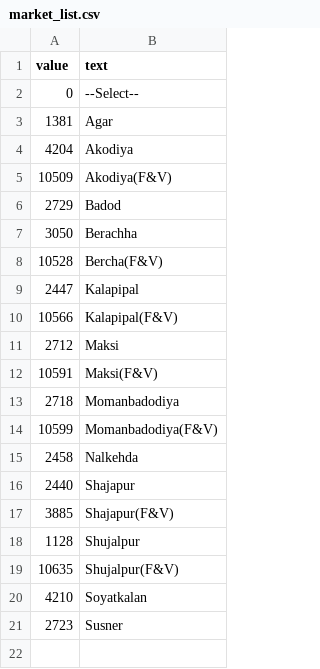
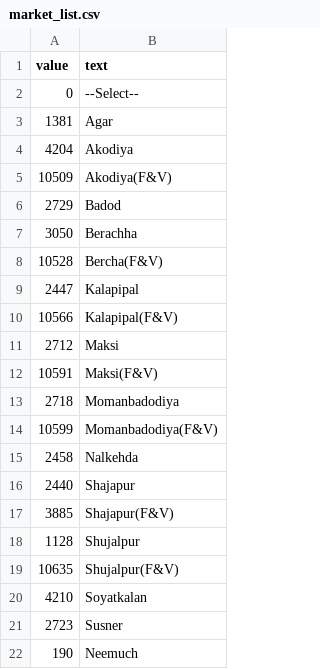
Before and after one commit to ImJericho/agri_startup, a CSV file: CandleStick/dataset/metadata/market_list.csv, drawn as a sheet; the diff names each change by its address in the sheet, - before the commit and + after, or states it on an @@ line.

```diff
--- a/CandleStick/dataset/metadata/market_list.csv
+++ b/CandleStick/dataset/metadata/market_list.csv
+row 22: 190 | Neemuch
```
Also changed, not shown: 6 other files.
